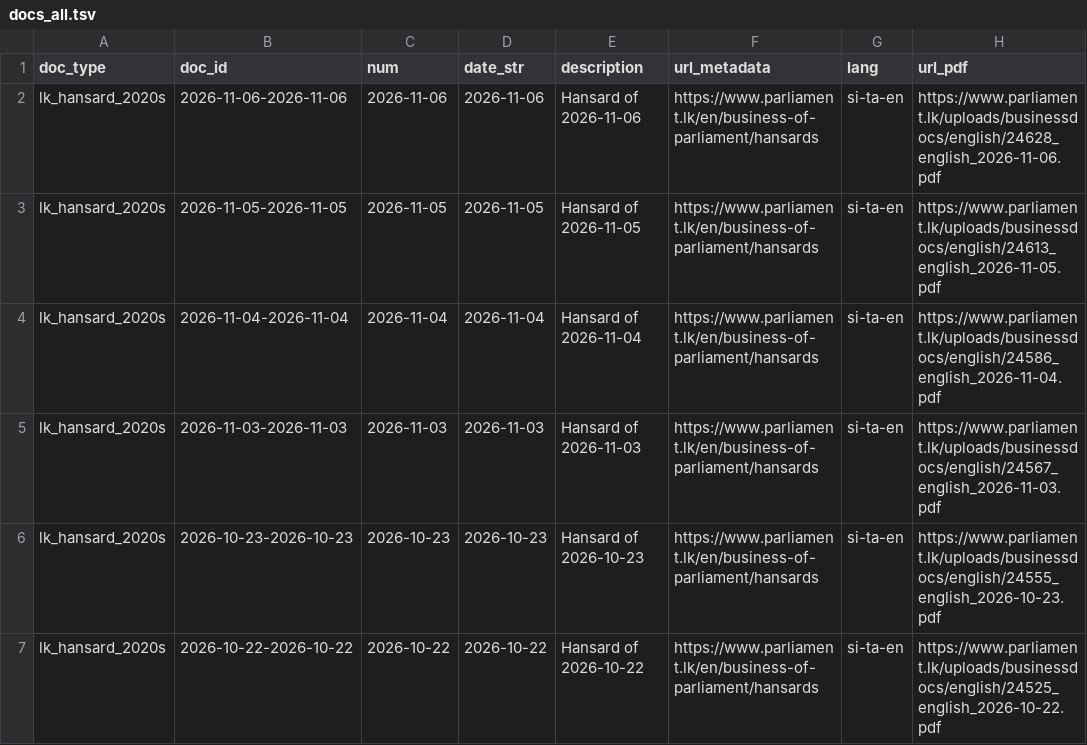
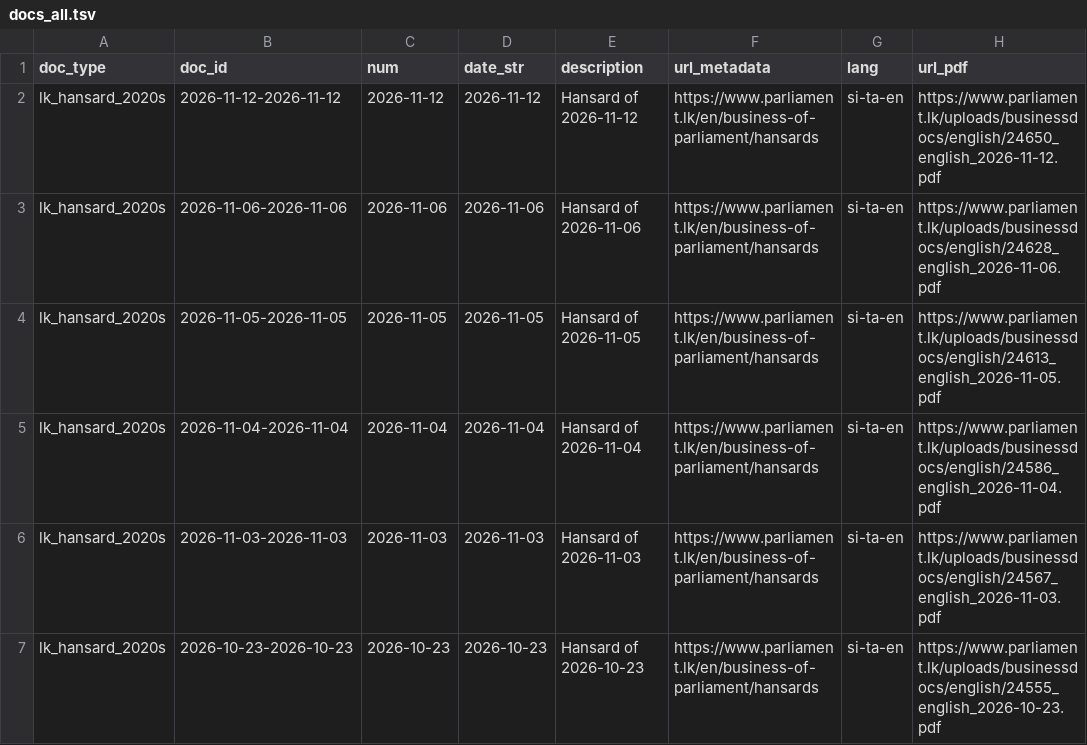
Before and after one commit to nuuuwan/lk_hansard, a TSV file: data/lk_hansard_2020s/docs_all.tsv, drawn as a sheet; only a part is shown; the shorter side is filled out with more unchanged rows; the diff names each change by its address in the sheet, - before the commit and + after, or states it on an @@ line.

```diff
--- a/data/lk_hansard_2020s/docs_all.tsv
+++ b/data/lk_hansard_2020s/docs_all.tsv
+row 2: lk_hansard_2020s | 2026-11-12-2026-11-12 | 2026-11-12 | 2026-11-12 | Hansard of 2026-11-12 | https://www.parliament.lk/en/business-of-parliament/hansards | si-ta-en | https://www.parliament.lk/uploads/businessdocs/english/24650_english_2026-11-12.pdf
```
Also changed, not shown: data/lk_hansard_2020s/docs_last100.tsv, 10 other files.
